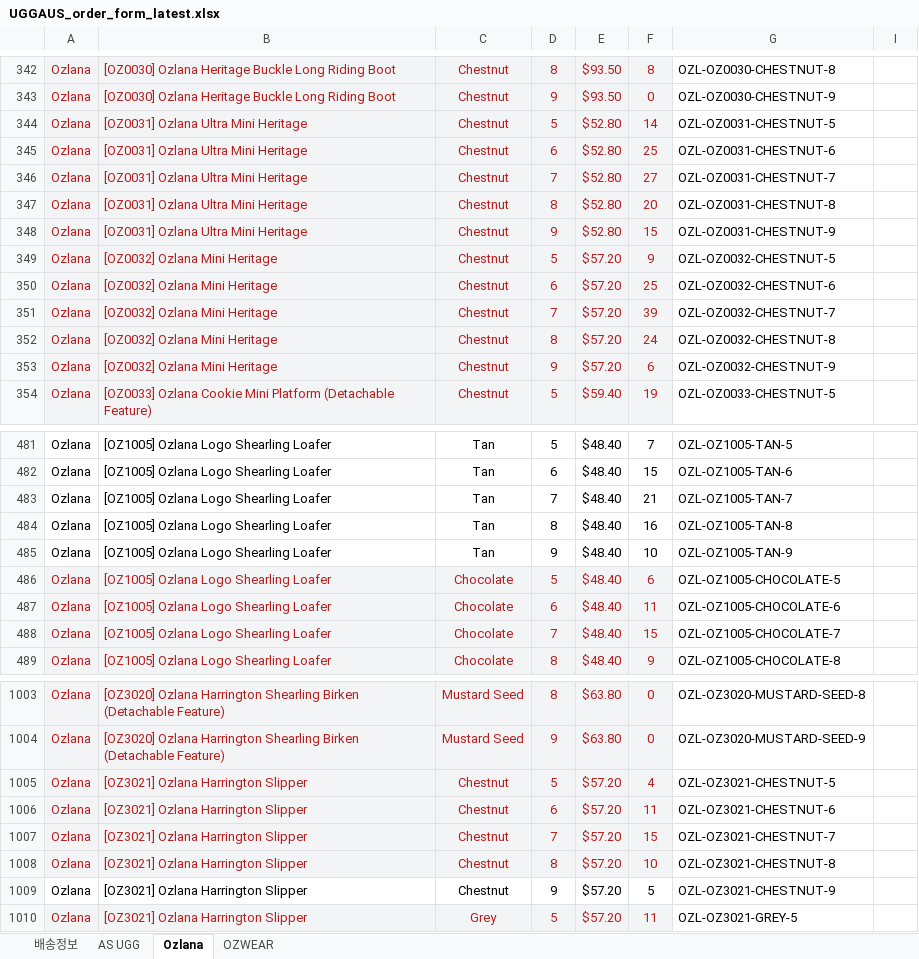
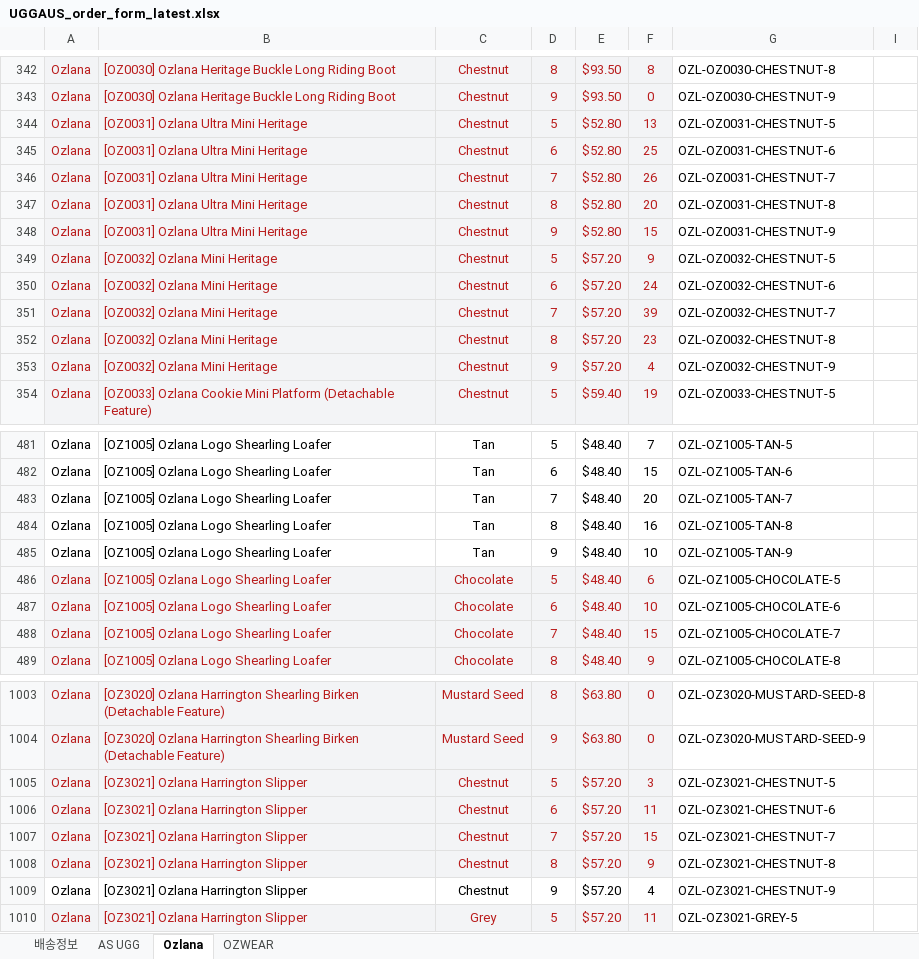
Before and after one commit to ozwell580/ozlana-shopify-sync, an Excel workbook: dist/UGGAUS_order_form_latest.xlsx, sheet Ozlana, drawn as a sheet; only a part is shown, gaps mark what is left out; values as stored, in another font and other column widths than the file's, no borders; the diff covers the shown part only; the diff names each change by its address in the sheet, - before the commit and + after, or states it on an @@ line.

```diff
--- a/dist/UGGAUS_order_form_latest.xlsx (sheet Ozlana)
+++ b/dist/UGGAUS_order_form_latest.xlsx (sheet Ozlana)
-F344: 14
+F344: 13
-F346: 27
+F346: 26
-F350: 25
+F350: 24
-F352: 24
+F352: 23
-F353: 6
+F353: 4
-F483: 21
+F483: 20
-F487: 11
+F487: 10
-F1005: 4
+F1005: 3
-F1008: 10
+F1008: 9
-F1009: 5
+F1009: 4
```
Also changed, not shown: 33 edited cells elsewhere in this sheet, sheet AS UGG.
